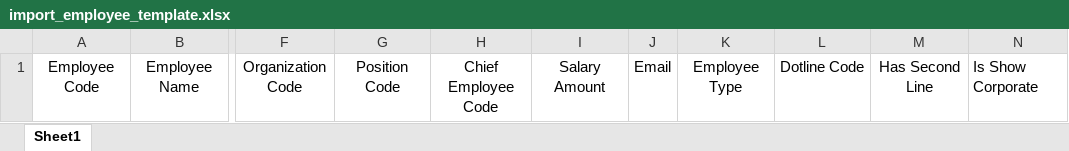
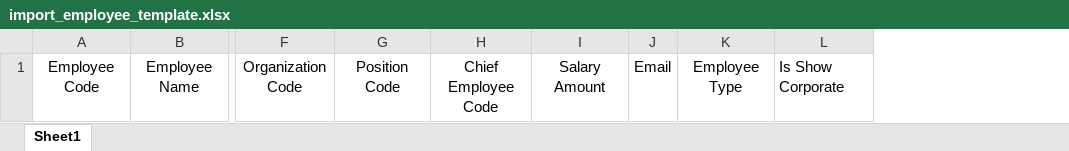
Before and after one commit to saksityod/see-kpi-portlet-ghb, an Excel workbook: see-kpi-portlet/docroot/file/import_employee_template.xlsx, sheet Sheet1, drawn as a sheet; only a part is shown, gaps mark what is left out; values as stored, in another font and other column widths than the file's, no borders; the diff names each change by its address in the sheet, - before the commit and + after, or states it on an @@ line.

Commit message:
SMART_RADAR_WEBAPP.V1.1.3-ALPHA
- removed deadline, hassecond line field in excel
- fixed api dashboard parameter level, org

```diff
--- a/see-kpi-portlet/docroot/file/import_employee_template.xlsx (sheet Sheet1)
+++ b/see-kpi-portlet/docroot/file/import_employee_template.xlsx (sheet Sheet1)
-column L, row 1: Dotline Code
-column M, row 1: Has Second Line
```
Also changed, not shown: 3 other files.
